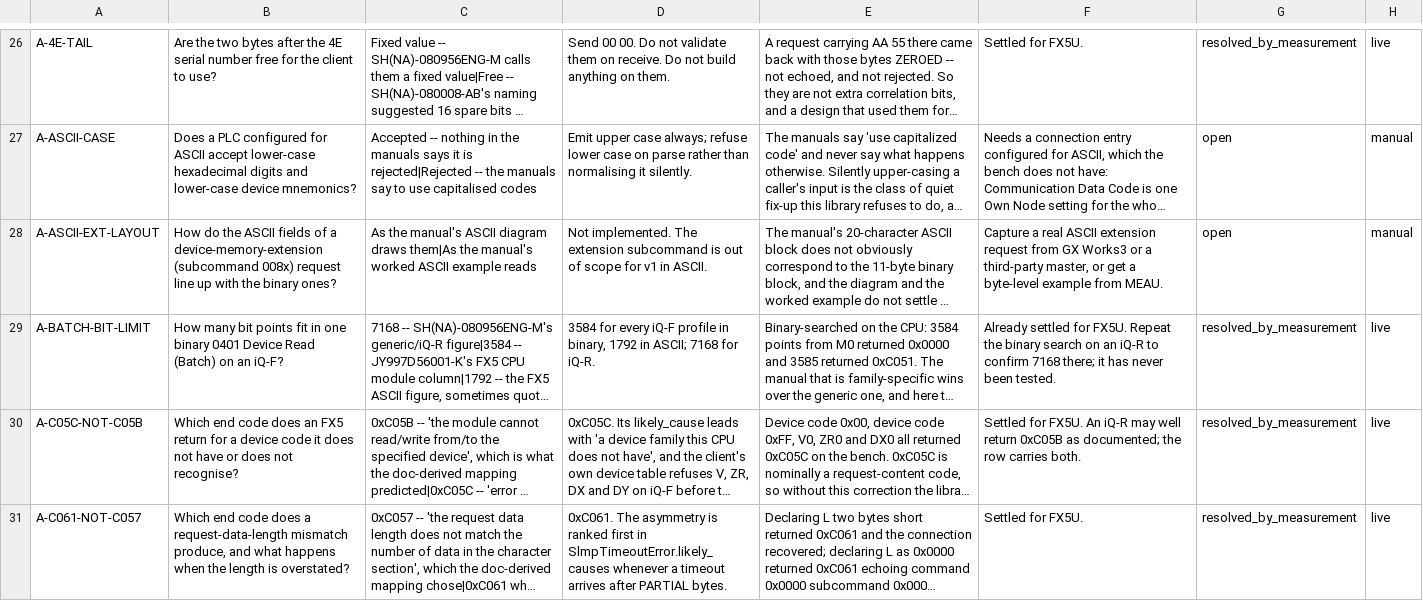
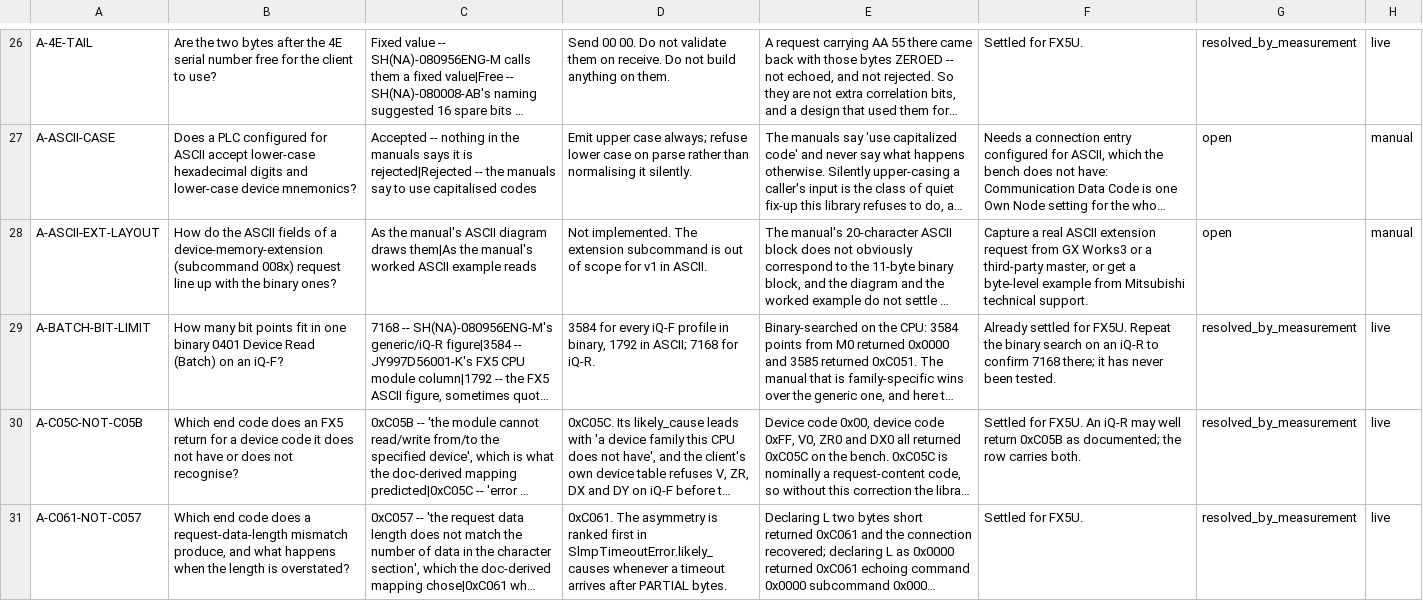
Before and after one commit to AcaysiaChem/aslmp, a TSV file: src/aslmp/data/ambiguities.tsv, drawn as a sheet; only a part is shown, gaps mark what is left out; long unchanged cells end in …; the diff covers the shown part only; the diff names each change by its address in the sheet, - before the commit and + after, or states it on an @@ line.

```diff
--- a/src/aslmp/data/ambiguities.tsv
+++ b/src/aslmp/data/ambiguities.tsv
-F28: …example from MEAU.
+F28: …example from Mitsubishi technical support.
```
Also changed, not shown: 1 edited cell elsewhere in this file, src/aslmp/data/manuals.tsv, 8 other files.
